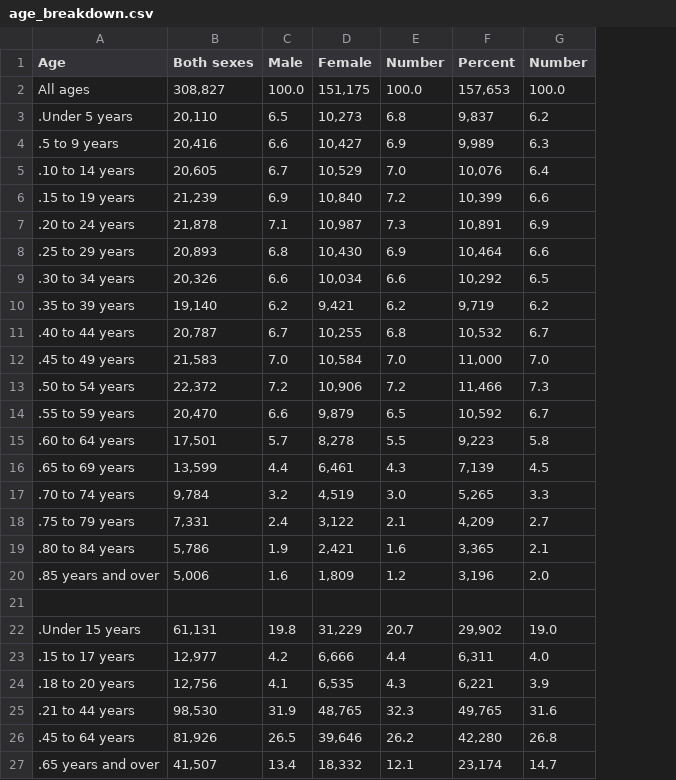
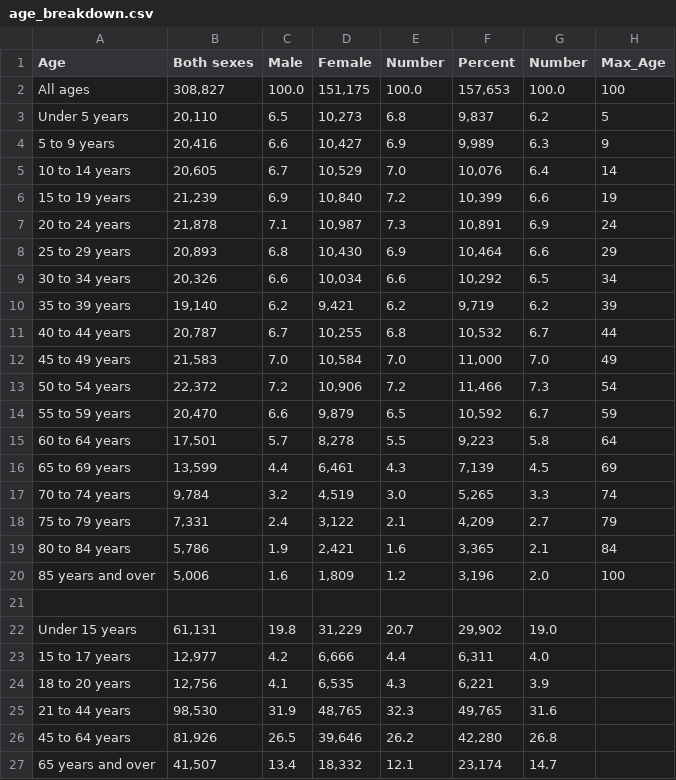
Before and after one commit to ledeprogram/courses, a CSV file: platforms/anonymization/age_breakdown.csv, drawn as a sheet; the diff names each change by its address in the sheet, - before the commit and + after, or states it on an @@ line.

```diff
--- a/platforms/anonymization/age_breakdown.csv
+++ b/platforms/anonymization/age_breakdown.csv
+column H (Max_Age), rows 2-20: 100 | 5 | 9 | 14 | 19 | 24 | 29 | 34 | 39 | 44 | 49 | 54 | 59 | 64 | 69 | 74 | 79 | 84 | 100
-A3 (Age): .Under 5 years
+A3 (Age): Under 5 years
-A4 (Age): .5 to 9 years
+A4 (Age): 5 to 9 years
-A5 (Age): .10 to 14 years
+A5 (Age): 10 to 14 years
-A6 (Age): .15 to 19 years
+A6 (Age): 15 to 19 years
-A7 (Age): .20 to 24 years
+A7 (Age): 20 to 24 years
-A8 (Age): .25 to 29 years
+A8 (Age): 25 to 29 years
-A9 (Age): .30 to 34 years
+A9 (Age): 30 to 34 years
-A10 (Age): .35 to 39 years
+A10 (Age): 35 to 39 years
-A11 (Age): .40 to 44 years
+A11 (Age): 40 to 44 years
-A12 (Age): .45 to 49 years
+A12 (Age): 45 to 49 years
-A13 (Age): .50 to 54 years
+A13 (Age): 50 to 54 years
-A14 (Age): .55 to 59 years
+A14 (Age): 55 to 59 years
-A15 (Age): .60 to 64 years
+A15 (Age): 60 to 64 years
-A16 (Age): .65 to 69 years
+A16 (Age): 65 to 69 years
-A17 (Age): .70 to 74 years
+A17 (Age): 70 to 74 years
-A18 (Age): .75 to 79 years
+A18 (Age): 75 to 79 years
-A19 (Age): .80 to 84 years
+A19 (Age): 80 to 84 years
-A20 (Age): .85 years and over
+A20 (Age): 85 years and over
-A22 (Age): .Under 15 years
+A22 (Age): Under 15 years
-A23 (Age): .15 to 17 years
+A23 (Age): 15 to 17 years
-A24 (Age): .18 to 20 years
+A24 (Age): 18 to 20 years
-A25 (Age): .21 to 44 years
+A25 (Age): 21 to 44 years
-A26 (Age): .45 to 64 years
+A26 (Age): 45 to 64 years
-A27 (Age): .65 years and over
+A27 (Age): 65 years and over
```
Also changed, not shown: 1 other file.
